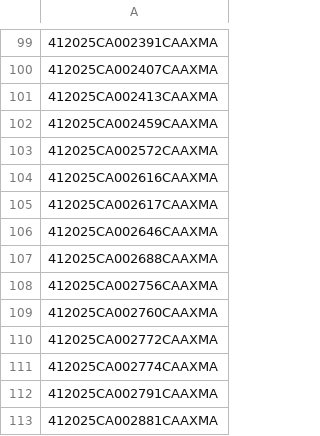
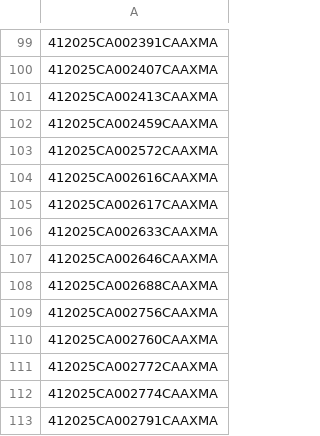
Before and after one commit to figlesias7/realforeclose-manatee, a CSV file: data/all_seen.csv, drawn as a sheet; only a part is shown, gaps mark what is left out; the shorter side is filled out with more unchanged rows; the diff names each change by its address in the sheet, - before the commit and + after, or states it on an @@ line.

```diff
--- a/data/all_seen.csv
+++ b/data/all_seen.csv
+row 106: 412025CA002633CAAXMA
```
Also changed, not shown: data/event_log.csv, 3 other files.
